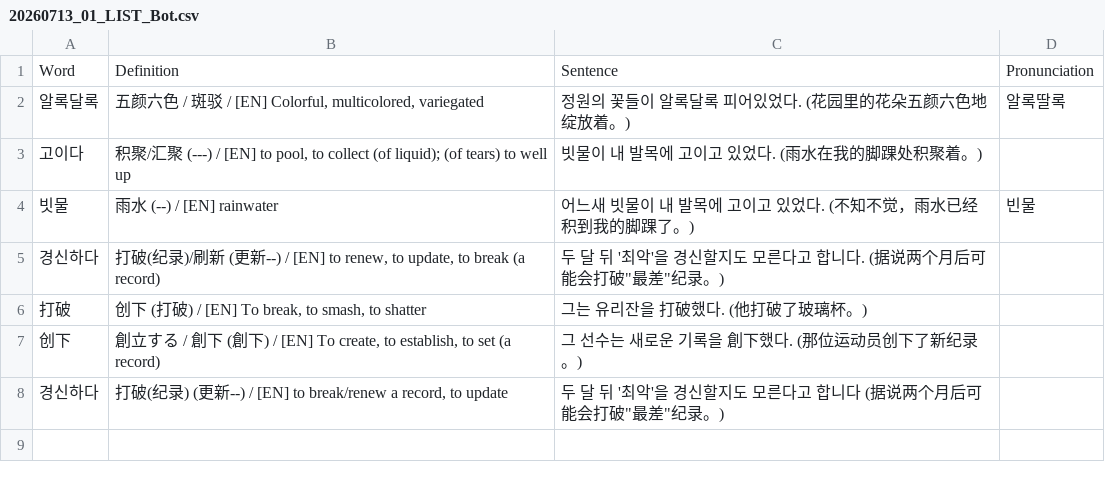
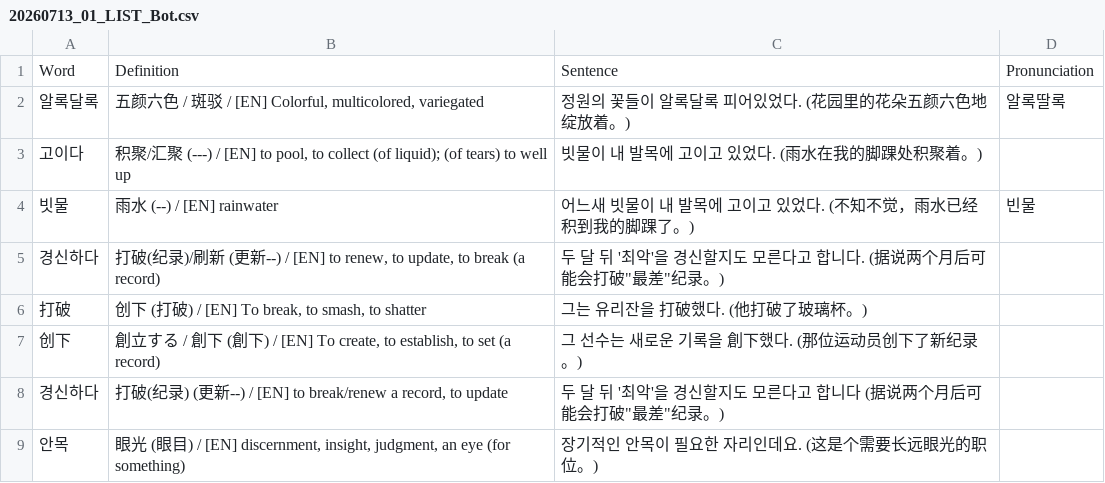
Before and after one commit to sinhong96/Korean-FlashCard-Web, a CSV file: vocablist_csv/20260713_01_LIST_Bot.csv, drawn as a sheet.

Commit message:
Bot: add 1 word(s)

```diff
--- a/vocablist_csv/20260713_01_LIST_Bot.csv
+++ b/vocablist_csv/20260713_01_LIST_Bot.csv
@@ -8 +8,2 @@ Word,Definition,Sentence,Pronunciation
 경신하다,"打破(纪录) (更新--) / [EN] to break/renew a record, to update","두 달 뒤 '최악'을 경신할지도 모른다고 합니다 (据说两个月后可能会打破""最差""纪录。)",
+안목,"眼光 (眼目) / [EN] discernment, insight, judgment, an eye (for something)",장기적인 안목이 필요한 자리인데요. (这是个需要长远眼光的职位。),
```
